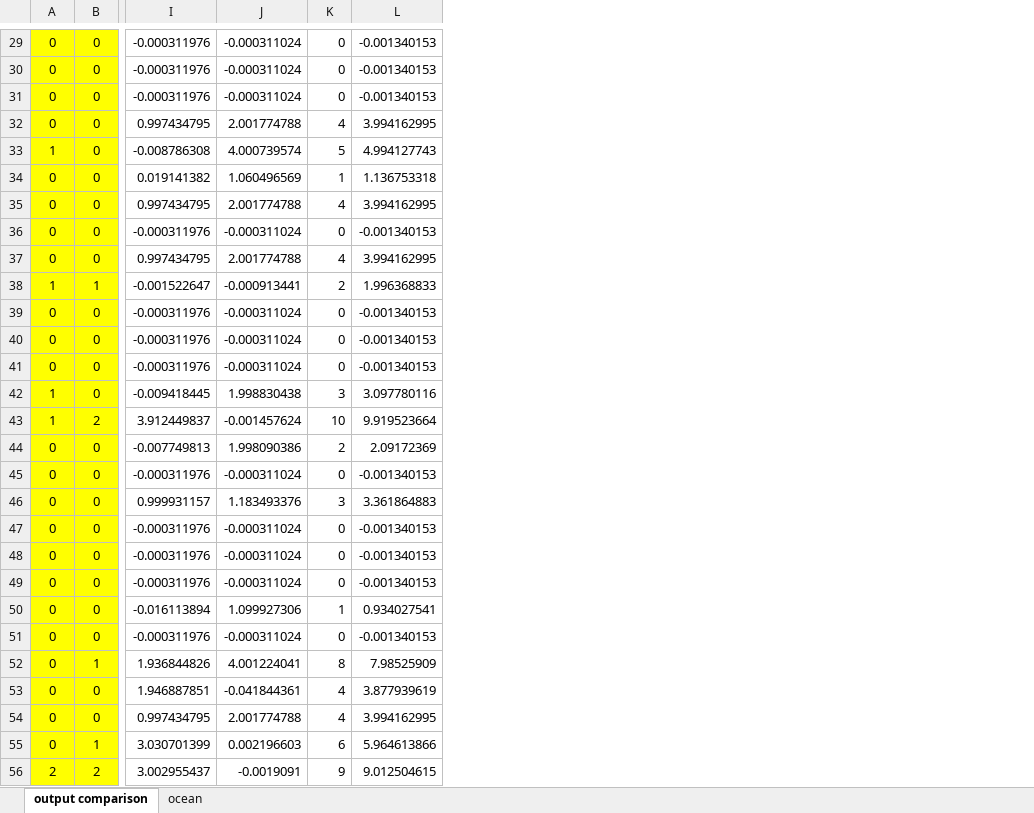
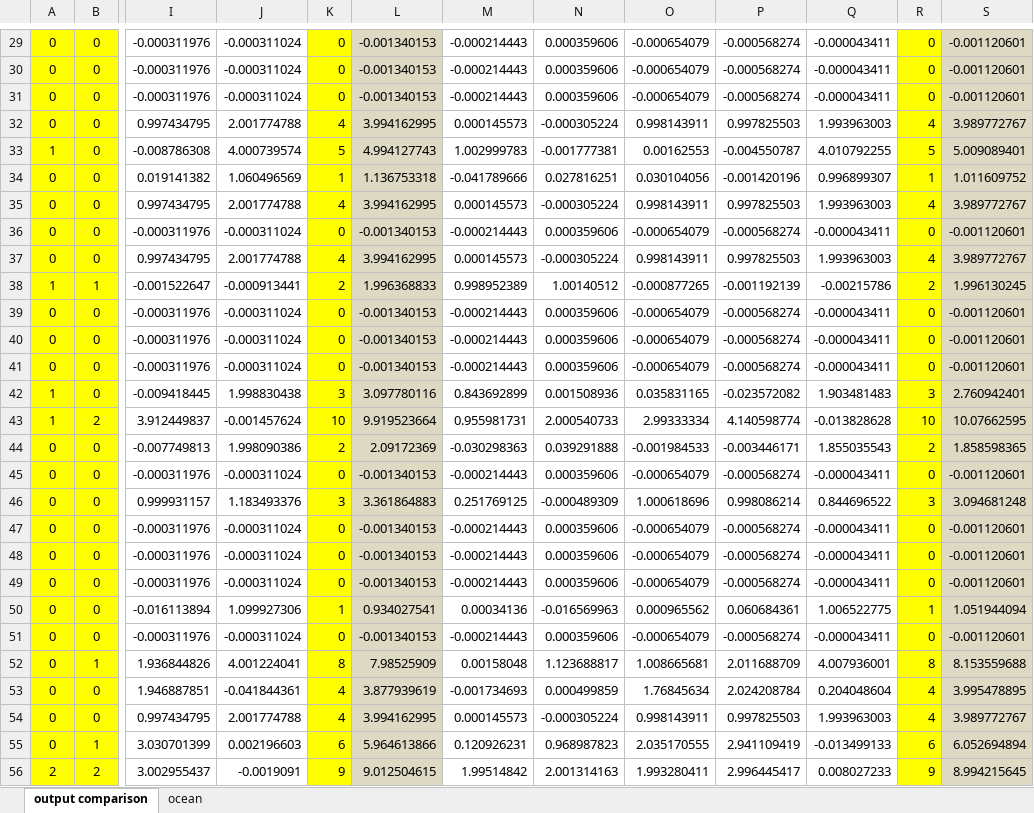
Before and after one commit to jabirai/personality-trait, an Excel workbook: ocean_df.xlsx, sheet output comparison, drawn as a sheet; only a part is shown, gaps mark what is left out; values as stored, in another font and other column widths than the file's, no borders; the diff covers the shown part only; the diff names each change by its address in the sheet, - before the commit and + after, or states it on an @@ line.

```diff
--- a/ocean_df.xlsx (sheet output comparison)
+++ b/ocean_df.xlsx (sheet output comparison)
+column M, rows 29-56: -0.000214443 | -0.000214443 | -0.000214443 | 0.000145573 | 1.002999783 | -0.041789666 | 0.000145573 | -0.000214443 | 0.000145573 | 0.998952389 | -0.000214443 | -0.000214443 | -0.000214443 | 0.843692899 | 0.955981731 | -0.030298363 | -0.000214443 | 0.251769125 | -0.000214443 | -0.000214443 | -0.000214443 | 0.00034136 | -0.000214443 | 0.00158048 | -0.001734693 | 0.000145573 | 0.120926231 | 1.99514842
+column N, rows 29-56: 0.000359606 | 0.000359606 | 0.000359606 | -0.000305224 | -0.001777381 | 0.027816251 | -0.000305224 | 0.000359606 | -0.000305224 | 1.00140512 | 0.000359606 | 0.000359606 | 0.000359606 | 0.001508936 | 2.000540733 | 0.039291888 | 0.000359606 | -0.000489309 | 0.000359606 | 0.000359606 | 0.000359606 | -0.016569963 | 0.000359606 | 1.123688817 | 0.000499859 | -0.000305224 | 0.968987823 | 2.001314163
+column O, rows 29-56: -0.000654079 | -0.000654079 | -0.000654079 | 0.998143911 | 0.00162553 | 0.030104056 | 0.998143911 | -0.000654079 | 0.998143911 | -0.000877265 | -0.000654079 | -0.000654079 | -0.000654079 | 0.035831165 | 2.99333334 | -0.001984533 | -0.000654079 | 1.000618696 | -0.000654079 | -0.000654079 | -0.000654079 | 0.000965562 | -0.000654079 | 1.008665681 | 1.76845634 | 0.998143911 | 2.035170555 | 1.993280411
+column P, rows 29-56: -0.000568274 | -0.000568274 | -0.000568274 | 0.997825503 | -0.004550787 | -0.001420196 | 0.997825503 | -0.000568274 | 0.997825503 | -0.001192139 | -0.000568274 | -0.000568274 | -0.000568274 | -0.023572082 | 4.140598774 | -0.003446171 | -0.000568274 | 0.998086214 | -0.000568274 | -0.000568274 | -0.000568274 | 0.060684361 | -0.000568274 | 2.011688709 | 2.024208784 | 0.997825503 | 2.941109419 | 2.996445417
+column Q, rows 29-56: -0.000043411 | -0.000043411 | -0.000043411 | 1.993963003 | 4.010792255 | 0.996899307 | 1.993963003 | -0.000043411 | 1.993963003 | -0.00215786 | -0.000043411 | -0.000043411 | -0.000043411 | 1.903481483 | -0.013828628 | 1.855035543 | -0.000043411 | 0.844696522 | -0.000043411 | -0.000043411 | -0.000043411 | 1.006522775 | -0.000043411 | 4.007936001 | 0.204048604 | 1.993963003 | -0.013499133 | 0.008027233
+column R, rows 29-56: 0 | 0 | 0 | 4 | 5 | 1 | 4 | 0 | 4 | 2 | 0 | 0 | 0 | 3 | 10 | 2 | 0 | 3 | 0 | 0 | 0 | 1 | 0 | 8 | 4 | 4 | 6 | 9
+column S, rows 29-56: -0.001120601 | -0.001120601 | -0.001120601 | 3.989772767 | 5.009089401 | 1.011609752 | 3.989772767 | -0.001120601 | 3.989772767 | 1.996130245 | -0.001120601 | -0.001120601 | -0.001120601 | 2.760942401 | 10.07662595 | 1.858598365 | -0.001120601 | 3.094681248 | -0.001120601 | -0.001120601 | -0.001120601 | 1.051944094 | -0.001120601 | 8.153559688 | 3.995478895 | 3.989772767 | 6.052694894 | 8.994215645
-K29:K56 fill: none
+K29:K56 fill: #FFFF00
-L29:L56 fill: none
+L29:L56 fill: #DDD9C3
```
Also changed, not shown: 1 edited cell and cell formats elsewhere in this sheet, output.xlsx.
